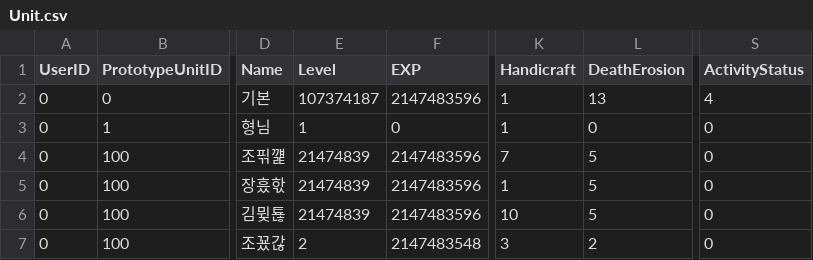
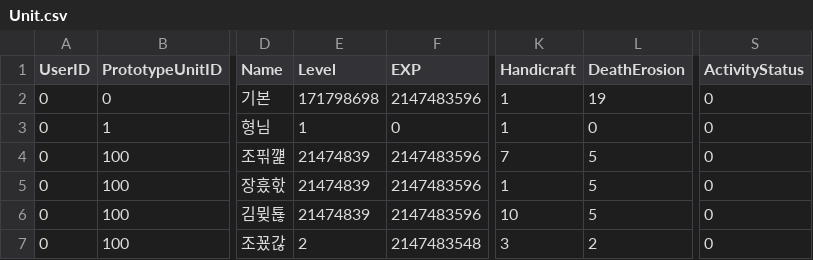
Before and after one commit to vliza321/DeathGuider, a CSV file: Assets/Resources/Unit.csv, drawn as a sheet; only a part is shown, gaps mark what is left out; the diff names each change by its address in the sheet, - before the commit and + after, or states it on an @@ line.

```diff
--- a/Assets/Resources/Unit.csv
+++ b/Assets/Resources/Unit.csv
-E2 (Level): 107374187
+E2 (Level): 171798698
-L2 (DeathErosion): 13
+L2 (DeathErosion): 19
-S2 (ActivityStatus): 4
+S2 (ActivityStatus): 0
```
Also changed, not shown: Assets/Resources/localUser.csv, 17 other files.
